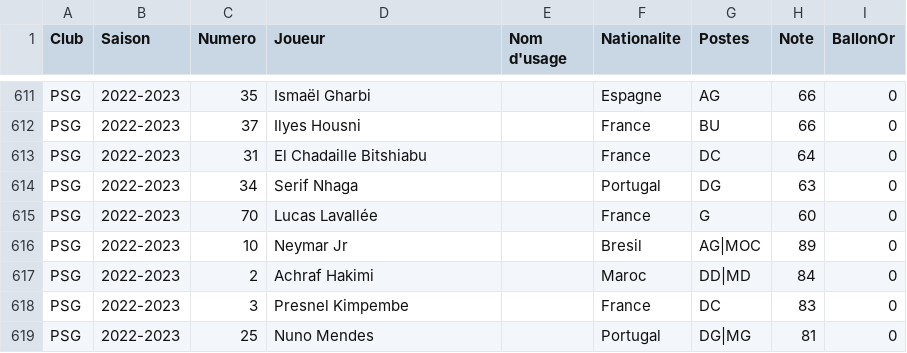
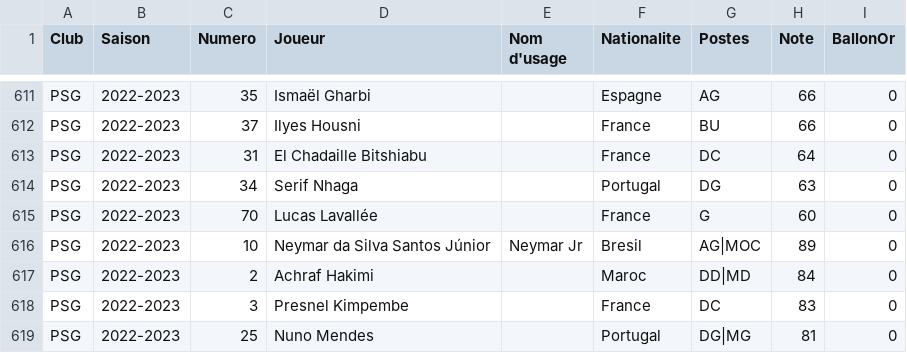
Before and after one commit to AgoyyaProd/special-one, a CSV file: data/psg_players.csv, drawn as a sheet; only a part is shown, gaps mark what is left out; the diff covers the shown part only.

```diff
--- a/data/psg_players.csv
+++ b/data/psg_players.csv
@@ -615,3 +615,3 @@ PSG,2022-2023,34,Serif Nhaga,,Portugal,DG,63,0
 PSG,2022-2023,70,Lucas Lavallée,,France,G,60,0
-PSG,2022-2023,10,Neymar Jr,,Bresil,AG|MOC,89,0
+PSG,2022-2023,10,Neymar da Silva Santos Júnior,Neymar Jr,Bresil,AG|MOC,89,0
 PSG,2022-2023,2,Achraf Hakimi,,Maroc,DD|MD,84,0
```
Also changed, not shown: 10 edited cells elsewhere in this file.
